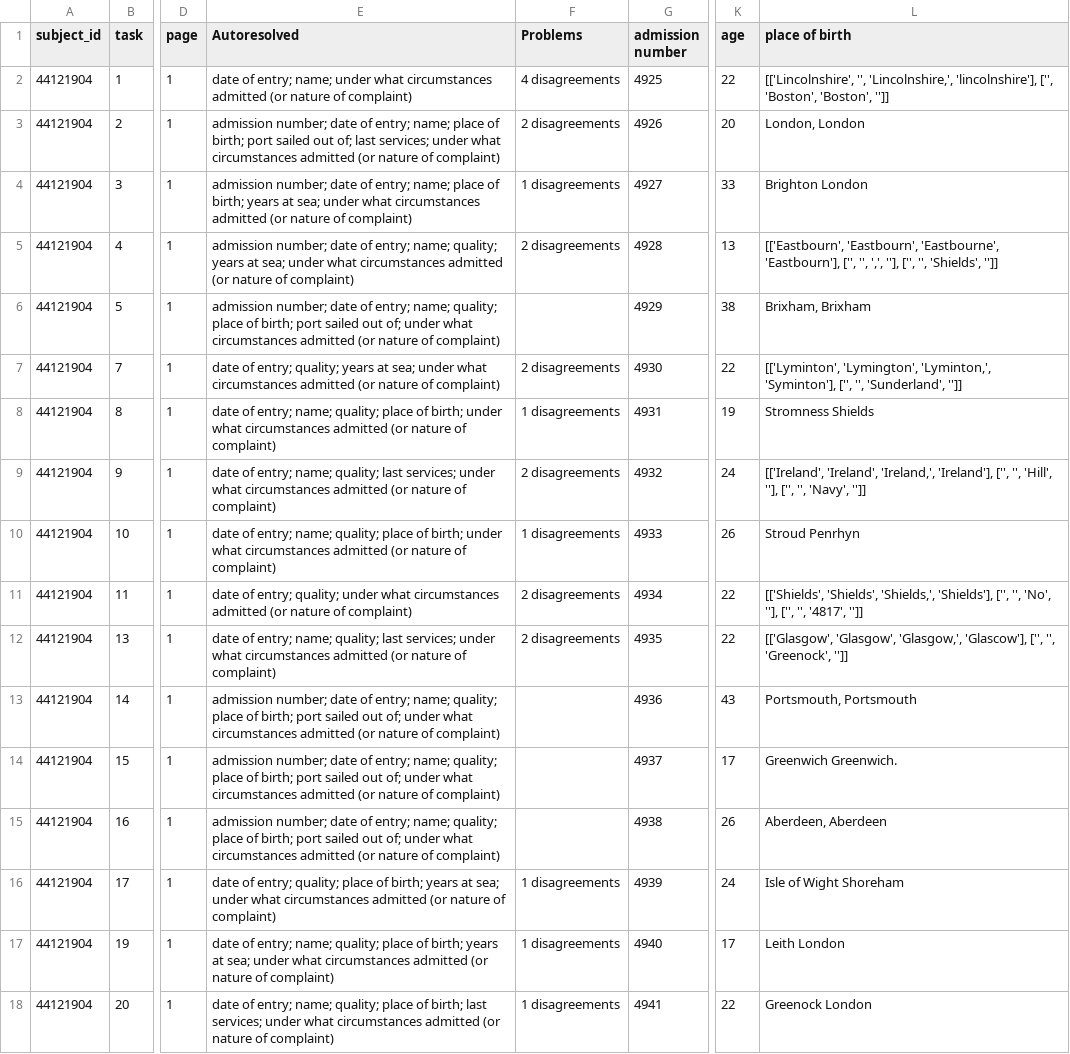
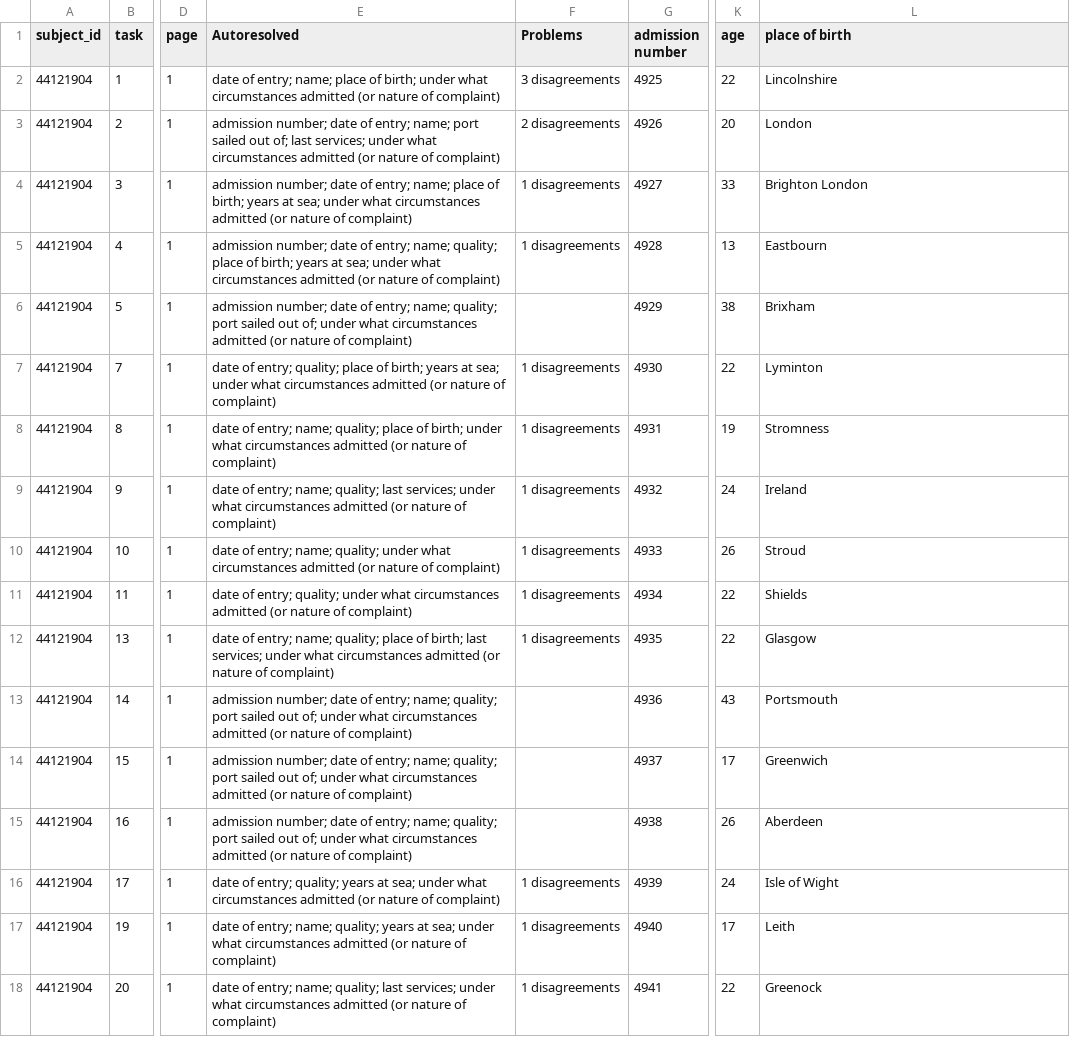
Before and after one commit to nationalarchives/hms-nhs-scripts, a CSV file: golden_0.5.csv, drawn as a sheet; only a part is shown, gaps mark what is left out; the diff covers the shown part only; the diff names each change by its address in the sheet, - before the commit and + after, or states it on an @@ line.

Commit message:
Add basic extraction filter support
We can now clean data at the point of extraction, before the
reducers see it. This should result in better reduction.

Unlike aggregate.py, we don't log any manipulations performed here.
Should fix that.

```diff
--- a/golden_0.5.csv
+++ b/golden_0.5.csv
-E2 (Autoresolved): …entry; name; under what…
+E2 (Autoresolved): …entry; name; place of birth; under what…
-F2 (Problems): 4 disagreements
+F2 (Problems): 3 disagreements
-L2 (place of birth): [['Lincolnshire', '', 'Lincolnshire,', 'lincolnshire'], ['', 'Boston', 'Boston', '']]
+L2 (place of birth): Lincolnshire
-E3 (Autoresolved): …entry; name; place of birth; port sailed…
+E3 (Autoresolved): …entry; name; port sailed…
-L3 (place of birth): London, London
+L3 (place of birth): London
-E5 (Autoresolved): …name; quality; years at…
+E5 (Autoresolved): …name; quality; place of birth; years at…
-F5 (Problems): 2 disagreements
+F5 (Problems): 1 disagreements
-L5 (place of birth): [['Eastbourn', 'Eastbourn', 'Eastbourne', 'Eastbourn'], ['', '', ',', ''], ['', '', 'Shields', '']]
+L5 (place of birth): Eastbourn
-E6 (Autoresolved): …name; quality; place of birth; port sailed…
+E6 (Autoresolved): …name; quality; port sailed…
-L6 (place of birth): Brixham, Brixham
+L6 (place of birth): Brixham
-E7 (Autoresolved): …entry; quality; years at…
+E7 (Autoresolved): …entry; quality; place of birth; years at…
-F7 (Problems): 2 disagreements
+F7 (Problems): 1 disagreements
-L7 (place of birth): [['Lyminton', 'Lymington', 'Lyminton,', 'Syminton'], ['', '', 'Sunderland', '']]
+L7 (place of birth): Lyminton
-L8 (place of birth): Stromness Shields
+L8 (place of birth): Stromness
-F9 (Problems): 2 disagreements
+F9 (Problems): 1 disagreements
-L9 (place of birth): [['Ireland', 'Ireland', 'Ireland,', 'Ireland'], ['', '', 'Hill', ''], ['', '', 'Navy', '']]
+L9 (place of birth): Ireland
-E10 (Autoresolved): …name; quality; place of birth; under what…
+E10 (Autoresolved): …name; quality; under what…
-L10 (place of birth): Stroud Penrhyn
+L10 (place of birth): Stroud
-F11:F12 (Problems): 2 disagreements
+F11:F12 (Problems): 1 disagreements
-L11 (place of birth): [['Shields', 'Shields', 'Shields,', 'Shields'], ['', '', 'No', ''], ['', '', '4817', '']]
+L11 (place of birth): Shields
-E12 (Autoresolved): …name; quality; last services;…
+E12 (Autoresolved): …name; quality; place of birth; last services;…
-L12 (place of birth): [['Glasgow', 'Glasgow', 'Glasgow,', 'Glascow'], ['', '', 'Greenock', '']]
+L12 (place of birth): Glasgow
-E13:E15 (Autoresolved): …name; quality; place of birth; port sailed…
+E13:E15 (Autoresolved): …name; quality; port sailed…
-L13 (place of birth): Portsmouth, Portsmouth
+L13 (place of birth): Portsmouth
-L14 (place of birth): Greenwich Greenwich.
+L14 (place of birth): Greenwich
-L15 (place of birth): Aberdeen, Aberdeen
+L15 (place of birth): Aberdeen
-E16 (Autoresolved): …entry; quality; place of birth; years at…
+E16 (Autoresolved): …entry; quality; years at…
-L16 (place of birth): Isle of Wight Shoreham
+L16 (place of birth): Isle of Wight
-E17 (Autoresolved): …name; quality; place of birth; years at…
+E17 (Autoresolved): …name; quality; years at…
-L17 (place of birth): Leith London
+L17 (place of birth): Leith
-E18 (Autoresolved): …name; quality; place of birth; last services;…
+E18 (Autoresolved): …name; quality; last services;…
-L18 (place of birth): Greenock London
+L18 (place of birth): Greenock
```
Also changed, not shown: 16 edited cells elsewhere in this file, testinput/text_reducer_18617.csv, 5 other files.
